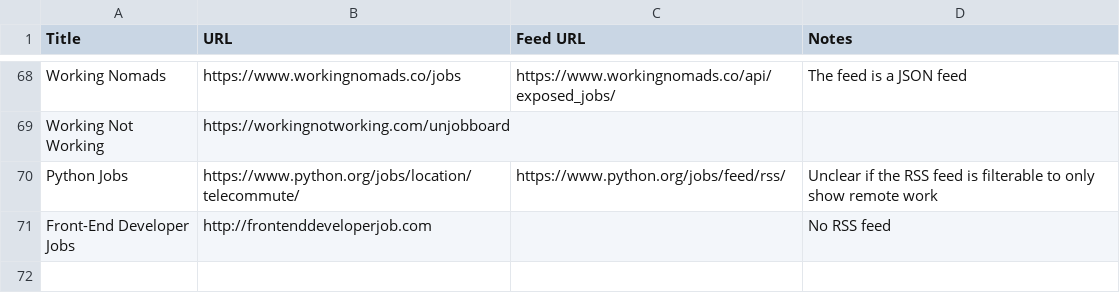
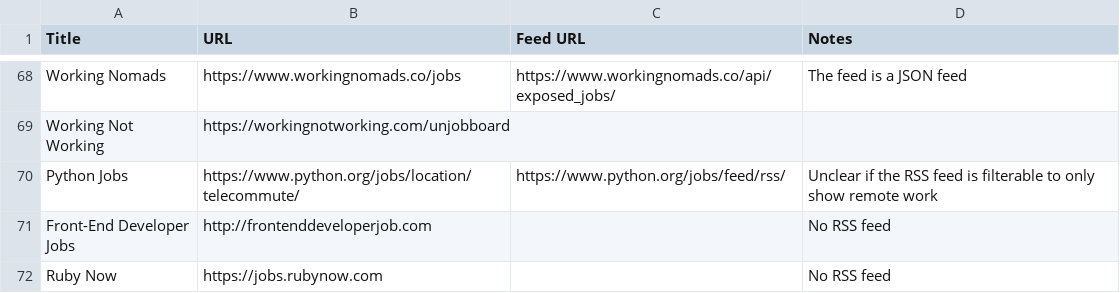
Before and after one commit to georgemandis/remote-working-list, a CSV file: remote-working-resources.csv, drawn as a sheet; only a part is shown, gaps mark what is left out; the diff names each change by its address in the sheet, - before the commit and + after, or states it on an @@ line.

Commit message:
Added Ruby Now job board

```diff
--- a/remote-working-resources.csv
+++ b/remote-working-resources.csv
+row 72: Ruby Now | https://jobs.rubynow.com |  | No RSS feed
```
